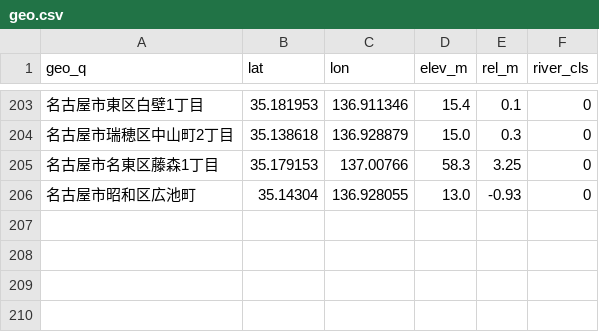
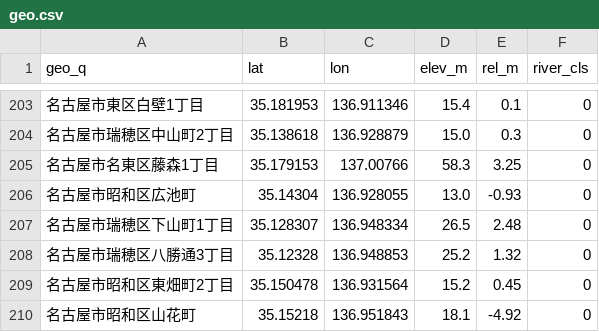
Before and after one commit to SoosDev/nagoya-housing-scr, a CSV file: data/cache/geo.csv, drawn as a sheet; only a part is shown, gaps mark what is left out.

```diff
--- a/data/cache/geo.csv
+++ b/data/cache/geo.csv
@@ -206 +206,5 @@ geo_q,lat,lon,elev_m,rel_m,river_cls
 名古屋市昭和区広池町,35.14304,136.928055,13.0,-0.93,0
+名古屋市瑞穂区下山町1丁目,35.128307,136.948334,26.5,2.48,0
+名古屋市瑞穂区八勝通3丁目,35.12328,136.948853,25.2,1.32,0
+名古屋市昭和区東畑町2丁目,35.150478,136.931564,15.2,0.45,0
+名古屋市昭和区山花町,35.15218,136.951843,18.1,-4.92,0
```
Also changed, not shown: 3 other files.
